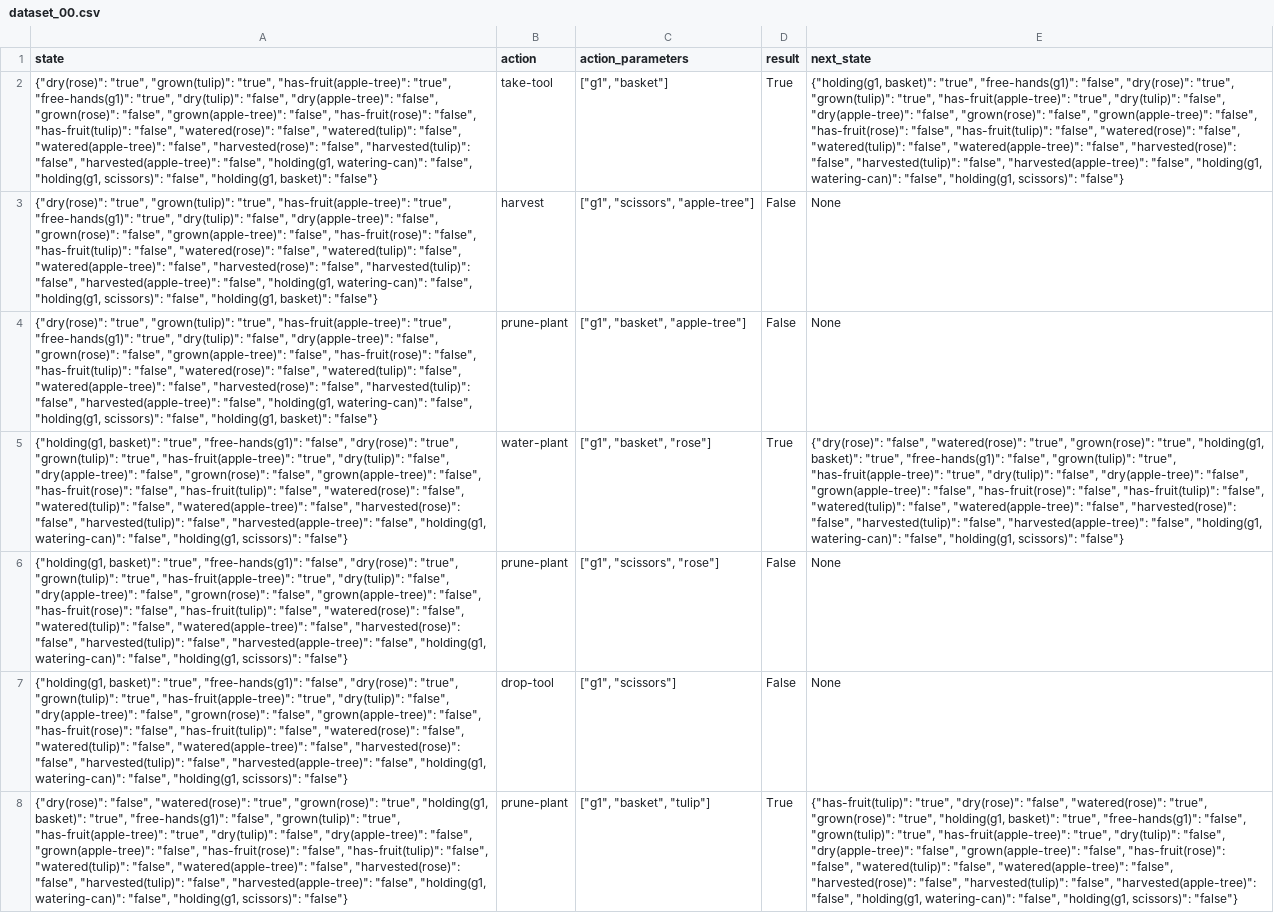
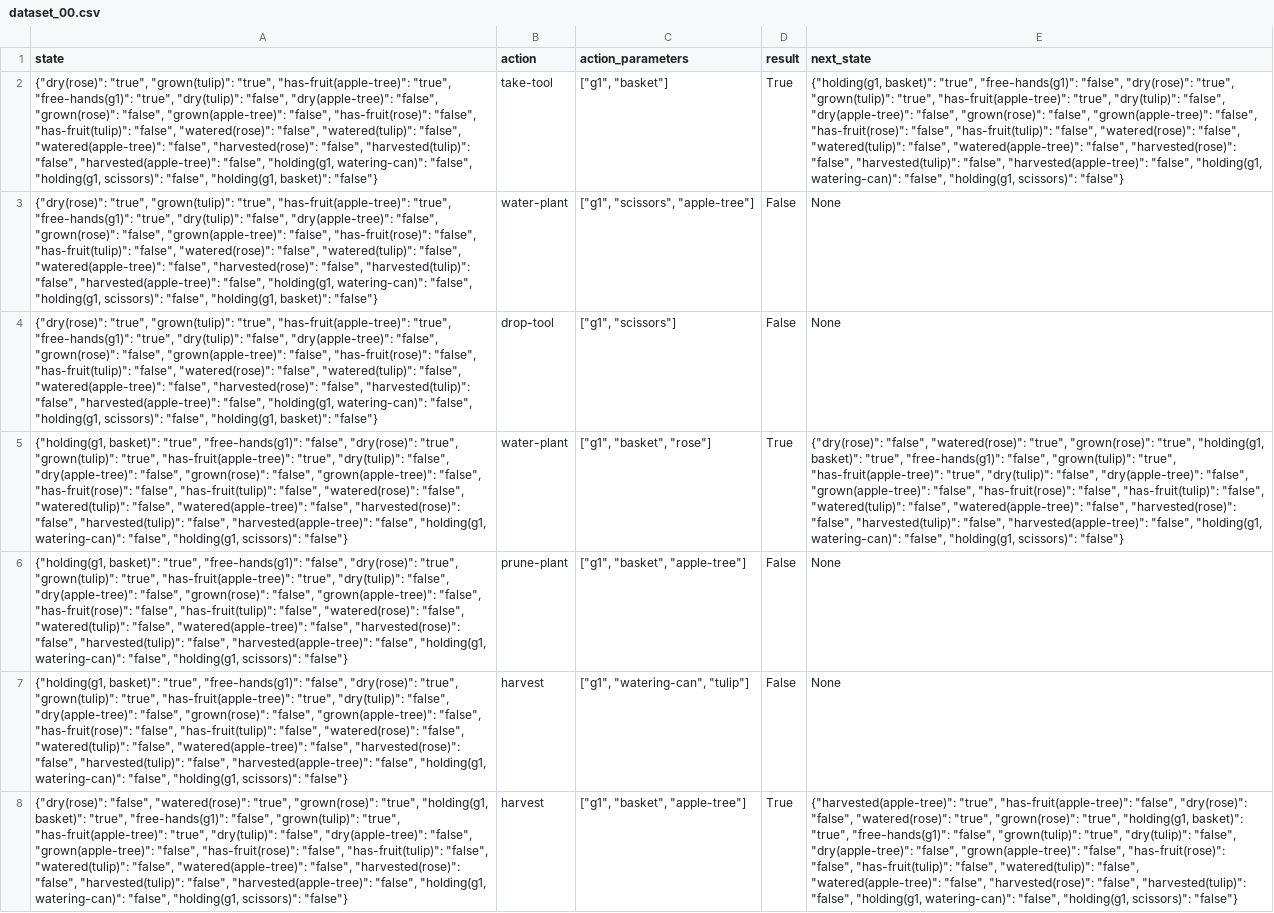
Before and after one commit to claudiometelli/action-model-learning-guarantees, a CSV file: domains/gardenworld/dataset_00.csv, drawn as a sheet; only a part is shown; the diff covers the shown part only; the diff names each change by its address in the sheet, - before the commit and + after, or states it on an @@ line.

```diff
--- a/domains/gardenworld/dataset_00.csv
+++ b/domains/gardenworld/dataset_00.csv
-B3 (action): harvest
+B3 (action): water-plant
-B4 (action): prune-plant
+B4 (action): drop-tool
-C4 (action_parameters): ["g1", "basket", "apple-tree"]
+C4 (action_parameters): ["g1", "scissors"]
-C6 (action_parameters): ["g1", "scissors", "rose"]
+C6 (action_parameters): ["g1", "basket", "apple-tree"]
-B7 (action): drop-tool
+B7 (action): harvest
-C7 (action_parameters): ["g1", "scissors"]
+C7 (action_parameters): ["g1", "watering-can", "tulip"]
-B8 (action): prune-plant
+B8 (action): harvest
-C8 (action_parameters): ["g1", "basket", "tulip"]
+C8 (action_parameters): ["g1", "basket", "apple-tree"]
-E8 (next_state): {"has-fruit(tulip)": "true", "dry(rose)": "false", "watered(rose)": "true", "grown(rose)": "true", "holding(g1, basket)": "true", "free-hands(g1)": "false", "grown(tulip)": "true", "has-fruit(apple-tree)": "true", "dry(tulip)": "false", "dry(apple-tree)": "false", "grown(apple-tree)": "false", "has-fruit(rose)": "false", "watered(tulip)": "false", "watered(apple-tree)": "false", "harvested(rose)": "false", "harvested(tulip)": "false", "harvested(apple-tree)": "false", "holding(g1,…
+E8 (next_state): {"harvested(apple-tree)": "true", "has-fruit(apple-tree)": "false", "dry(rose)": "false", "watered(rose)": "true", "grown(rose)": "true", "holding(g1, basket)": "true", "free-hands(g1)": "false", "grown(tulip)": "true", "dry(tulip)": "false", "dry(apple-tree)": "false", "grown(apple-tree)": "false", "has-fruit(rose)": "false", "has-fruit(tulip)": "false", "watered(tulip)": "false", "watered(apple-tree)": "false", "harvested(rose)": "false", "harvested(tulip)": "false", "holding(g1,…
```
Also changed, not shown: 1 added row, 1 removed row and 9 edited cells elsewhere in this file, 1 other file.
